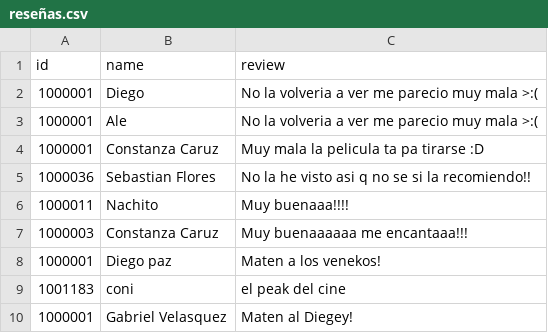
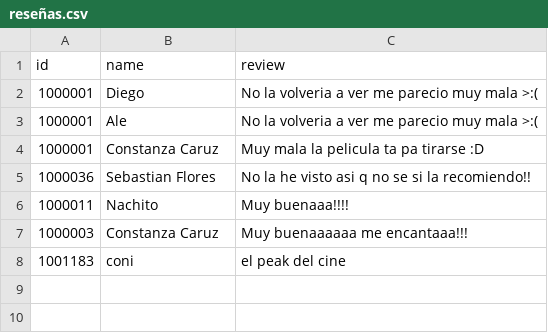
Before and after one commit to T1Purin/Solemne_3, a CSV file: Archivos/reseñas.csv, drawn as a sheet; the diff names each change by its address in the sheet, - before the commit and + after, or states it on an @@ line.

Commit message:
'w'

```diff
--- a/Archivos/reseñas.csv
+++ b/Archivos/reseñas.csv
-row 8: 1000001 | Diego paz | Maten a los venekos!
-row 10: 1000001 | Gabriel Velasquez | Maten al Diegey!
```
